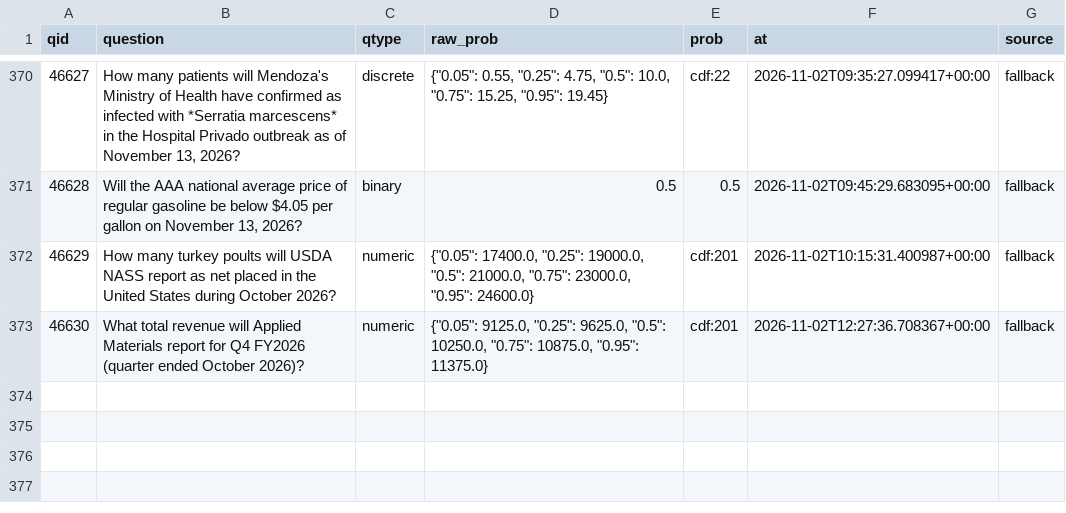
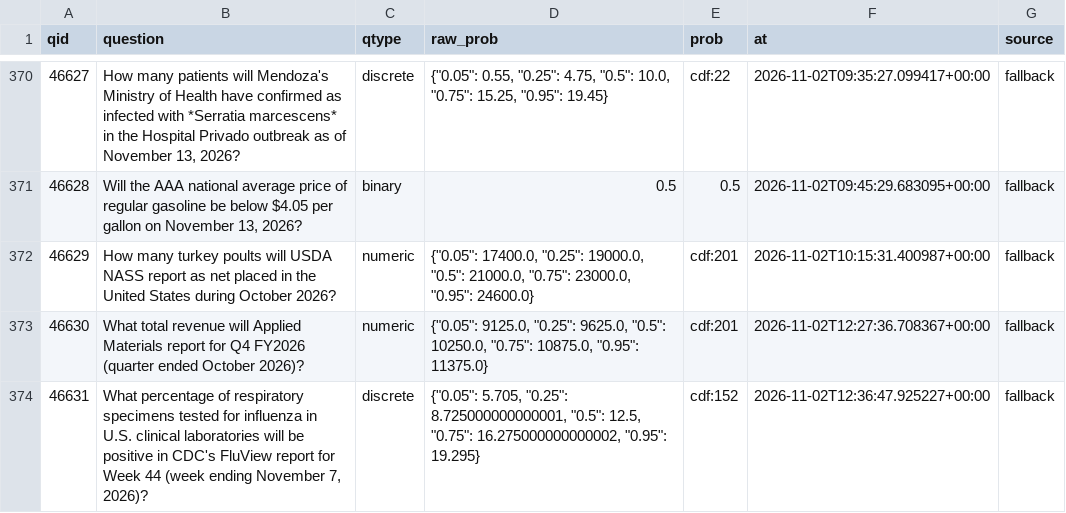
Before and after one commit to akadigari/manyworldz, a CSV file: data/tournament_log.csv, drawn as a sheet; only a part is shown, gaps mark what is left out; the diff names each change by its address in the sheet, - before the commit and + after, or states it on an @@ line.

```diff
--- a/data/tournament_log.csv
+++ b/data/tournament_log.csv
+row 374: 46631 | What percentage of respiratory specimens tested for influenza in U.S. clinical laboratories will be positive in CDC's FluView report for Week 44 (week ending November 7, 2026)? | discrete | {"0.05": 5.705, "0.25": 8.725000000000001, "0.5": 12.5, "0.75": 16.275000000000002, "0.95": 19.295} | cdf:152 | 2026-11-02T12:36:47.925227+00:00 | fallback
```
Also changed, not shown: 1 other file.
